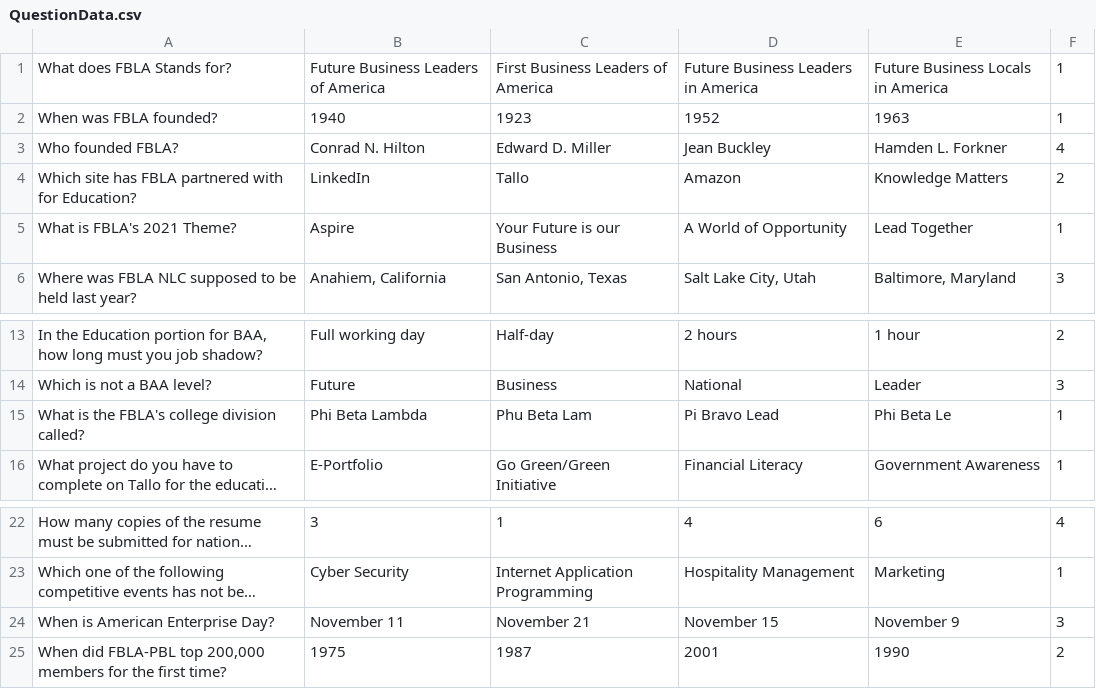
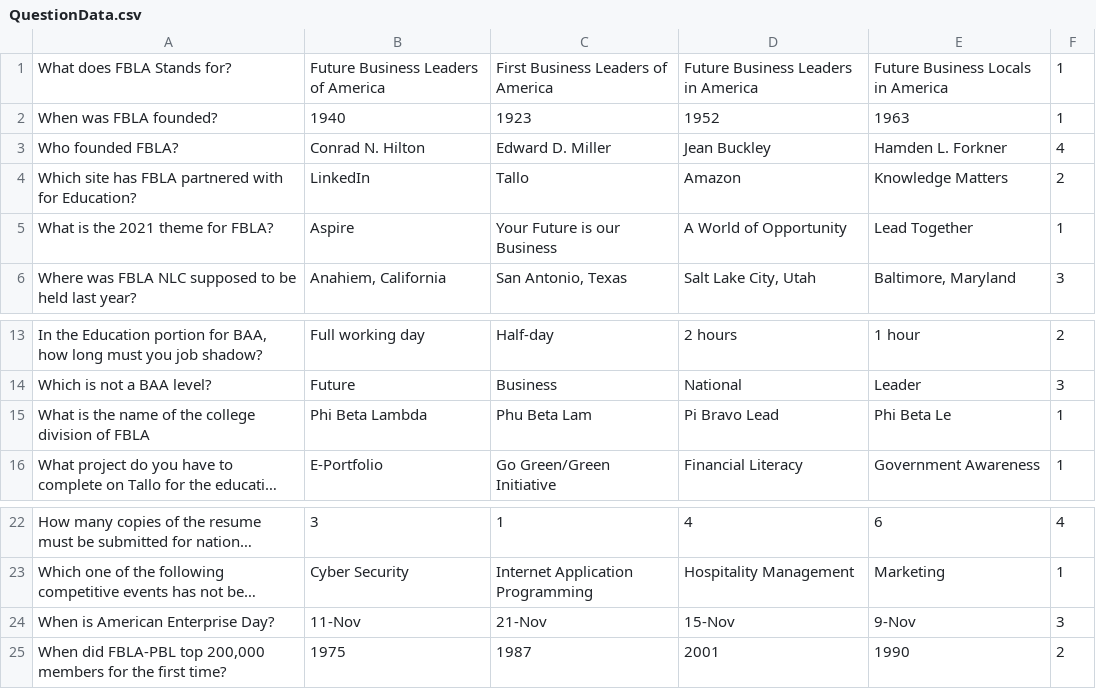
Before and after one commit to Lawrence1024/FBLAComputerGameSimulation, a CSV file: FBLAPuzzle/Assets/Resources/QuestionData.csv, drawn as a sheet; only a part is shown, gaps mark what is left out; long unchanged cells end in …; the diff names each change by its address in the sheet, - before the commit and + after, or states it on an @@ line.

Commit message:
Update QuestionBank csv

```diff
--- a/FBLAPuzzle/Assets/Resources/QuestionData.csv
+++ b/FBLAPuzzle/Assets/Resources/QuestionData.csv
-A5: What is FBLA's 2021 Theme?
+A5: What is the 2021 theme for FBLA?
-A15: …is the FBLA's college division called?
+A15: …is the name of the college division of FBLA
-B24: November 11
+B24: 11-Nov
-C24: November 21
+C24: 21-Nov
-D24: November 15
+D24: 15-Nov
-E24: November 9
+E24: 9-Nov
```
